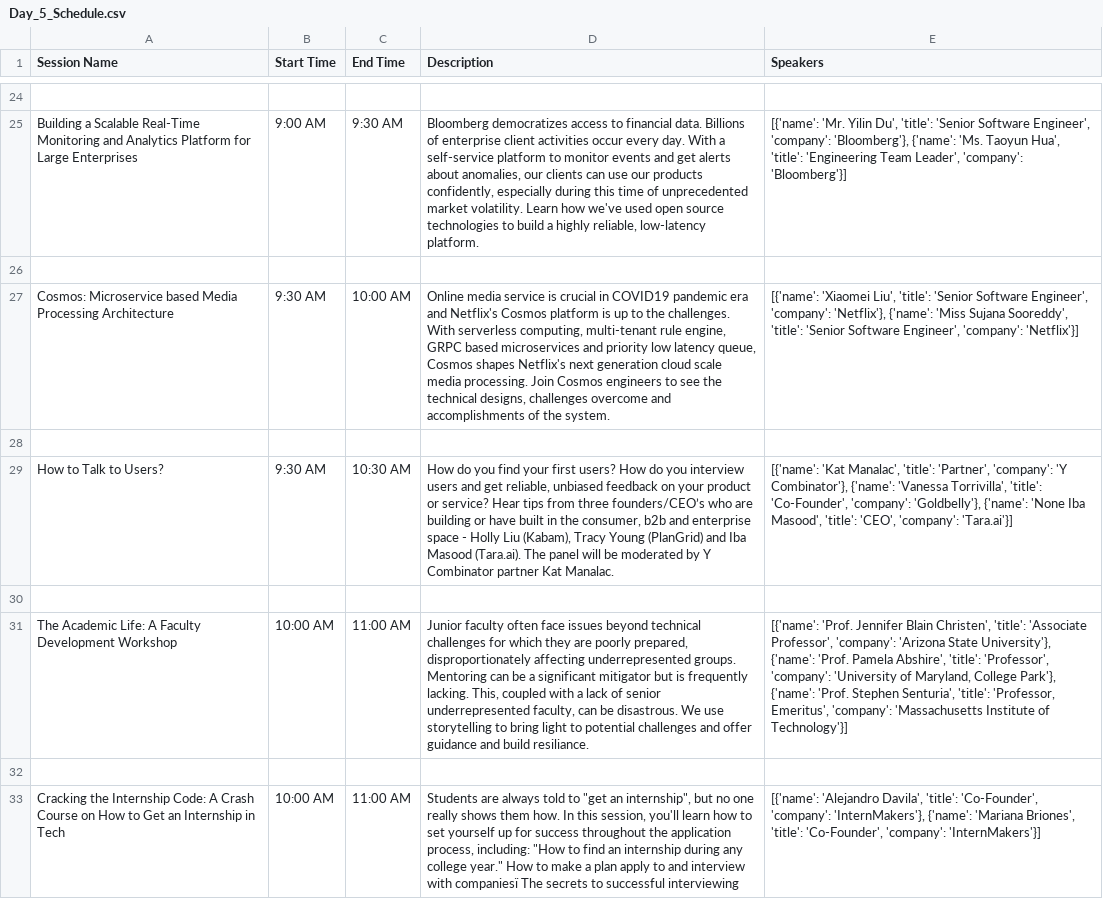
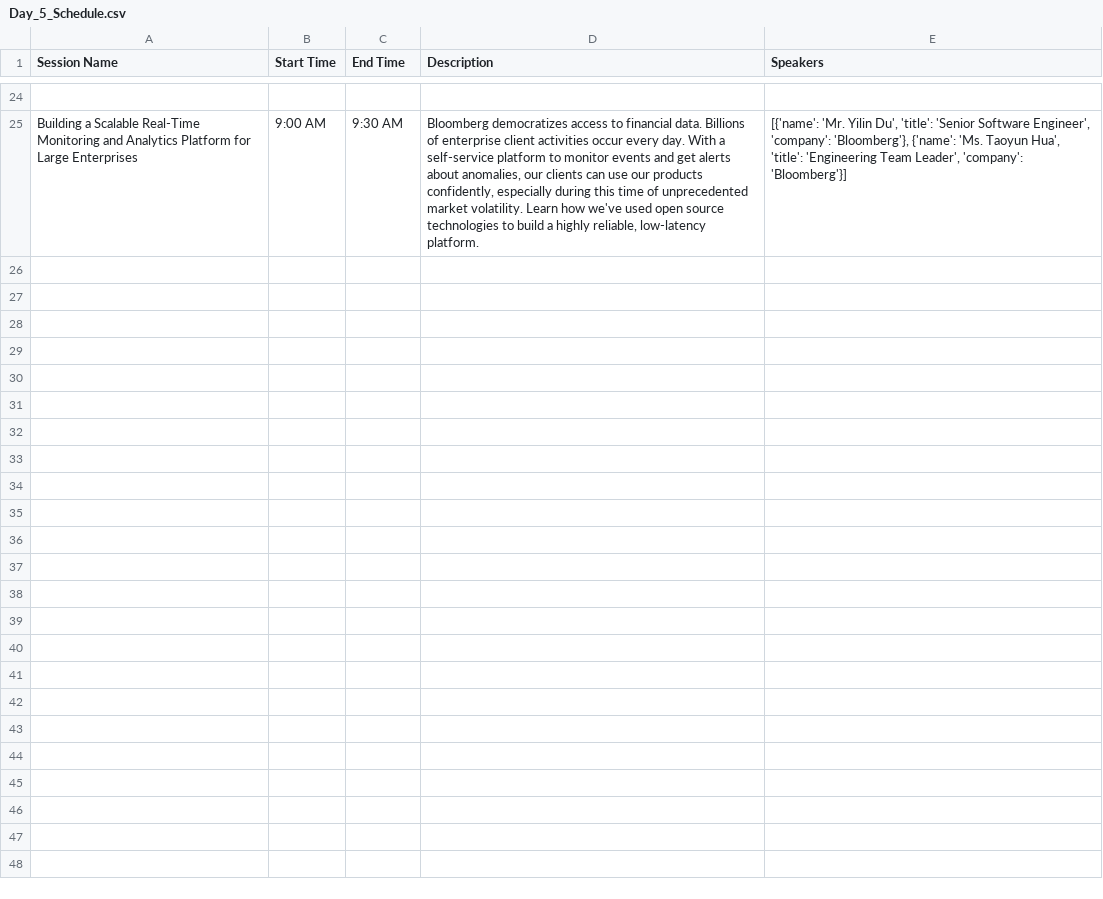
Before and after one commit to 18xulisa/ghc_agenda, a CSV file: Day_5_Schedule.csv, drawn as a sheet; only a part is shown, gaps mark what is left out; the diff covers the shown part only; the diff names each change by its address in the sheet, - before the commit and + after, or states it on an @@ line.

```diff
--- a/Day_5_Schedule.csv
+++ b/Day_5_Schedule.csv
-row 26: (empty)
-row 27: Cosmos: Microservice based Media Processing Architecture | 9:30 AM | 10:00 AM | Online media service is crucial in COVID19 pandemic era and Netflix's Cosmos platform is up to the challenges. With serverless computing, multi-tenant rule engine, GRPC based microservices and priority low latency queue, Cosmos shapes Netflix's next generation cloud scale media processing. Join Cosmos engineers to see the technical designs, challenges overcome and accomplishments of the system. | [{'name': 'Xiaomei Liu', 'title': 'Senior Software Engineer', 'company': 'Netflix'}, {'name': 'Miss Sujana Sooreddy', 'title': 'Senior Software Engineer', 'company': 'Netflix'}]
-row 28: (empty)
-row 29: How to Talk to Users? | 9:30 AM | 10:30 AM | How do you find your first users? How do you interview users and get reliable, unbiased feedback on your product or service? Hear tips from three founders/CEO’s who are building or have built in the consumer, b2b and enterprise space - Holly Liu (Kabam), Tracy Young (PlanGrid) and Iba Masood (Tara.ai). The panel will be moderated by Y Combinator partner Kat Manalac. | [{'name': 'Kat Manalac', 'title': 'Partner', 'company': 'Y Combinator'}, {'name': 'Vanessa Torrivilla', 'title': 'Co-Founder', 'company': 'Goldbelly'}, {'name': 'None Iba Masood', 'title': 'CEO', 'company': 'Tara.ai'}]
-row 30: (empty)
-row 31: The Academic Life: A Faculty Development Workshop | 10:00 AM | 11:00 AM | Junior faculty often face issues beyond technical challenges for which they are poorly prepared, disproportionately affecting underrepresented groups. Mentoring can be a significant mitigator but is frequently lacking. This, coupled with a lack of senior underrepresented faculty, can be disastrous. We use storytelling to bring light to potential challenges and offer guidance and build resiliance. | [{'name': 'Prof. Jennifer Blain Christen', 'title': 'Associate Professor', 'company': 'Arizona State University'}, {'name': 'Prof. Pamela Abshire', 'title': 'Professor', 'company': 'University of Maryland, College Park'}, {'name': 'Prof. Stephen Senturia', 'title': 'Professor, Emeritus', 'company': 'Massachusetts Institute of Technology'}]
-row 32: (empty)
-row 33: Cracking the Internship Code: A Crash Course on How to Get an Internship in Tech | 10:00 AM | 11:00 AM | Students are always told to "get an internship", but no one really shows them how. In this session, you'll learn how to set yourself up for success throughout the application process, including: "How to find an internship during any college year." How to make a plan apply to and interview with companiesï The secrets to successful interviewing | [{'name': 'Alejandro Davila', 'title': 'Co-Founder', 'company': 'InternMakers'}, {'name': 'Mariana Briones', 'title': 'Co-Founder', 'company': 'InternMakers'}]
```
Also changed, not shown: 8 removed rows elsewhere in this file, Day_1_Schedule.csv, Day_2_Schedule.csv, 5 other files.
